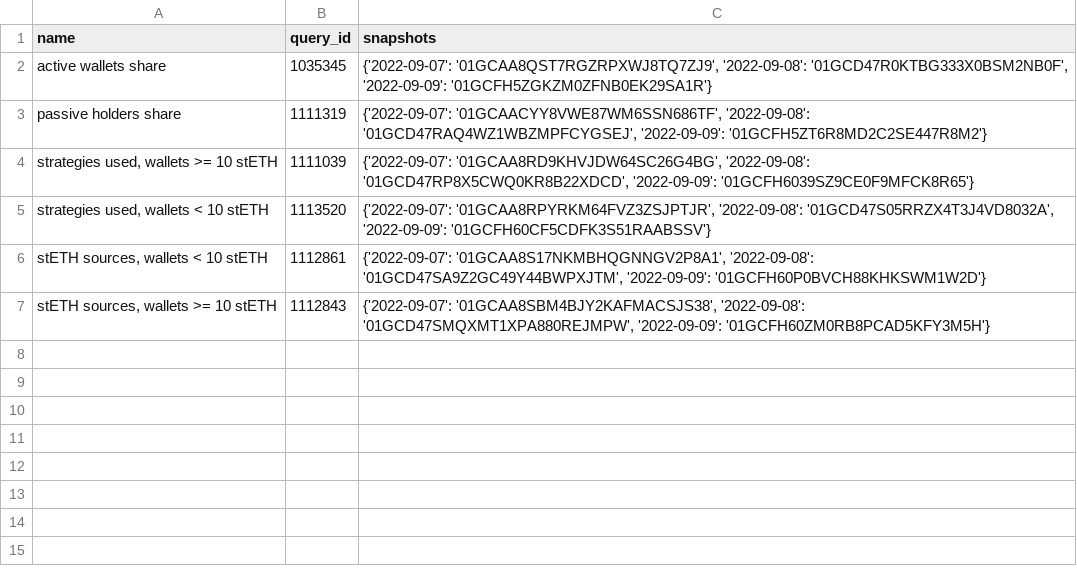
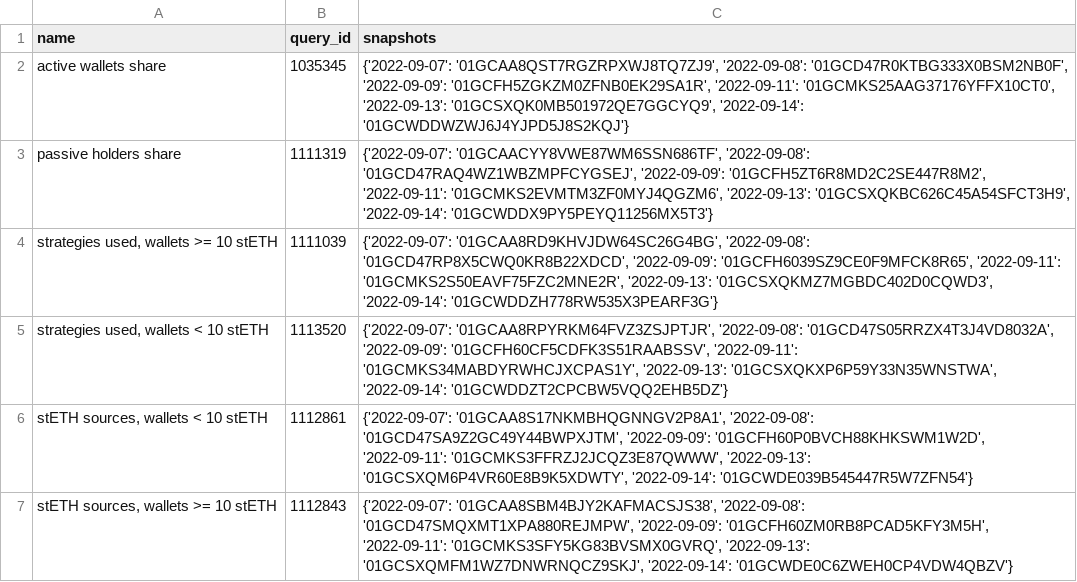
Before and after one commit to Gregshestakovp2p/Dune-talk-Lido, a CSV file: retention_snapshots.csv, drawn as a sheet.

Commit message:
Added new snapshots

```diff
--- a/retention_snapshots.csv
+++ b/retention_snapshots.csv
@@ -1,7 +1,7 @@
 name,query_id,snapshots
-active wallets share,1035345,"{'2022-09-07': '01GCAA8QST7RGZRPXWJ8TQ7ZJ9', '2022-09-08': '01GCD47R0KTBG333X0BSM2NB0F', '2022-09-09': '01GCFH5ZGKZM0ZFNB0EK29SA1R'}"
-passive holders share,1111319,"{'2022-09-07': '01GCAACYY8VWE87WM6SSN686TF', '2022-09-08': '01GCD47RAQ4WZ1WBZMPFCYGSEJ', '2022-09-09': '01GCFH5ZT6R8MD2C2SE447R8M2'}"
-"strategies used, wallets >= 10 stETH",1111039,"{'2022-09-07': '01GCAA8RD9KHVJDW64SC26G4BG', '2022-09-08': '01GCD47RP8X5CWQ0KR8B22XDCD', '2022-09-09': '01GCFH6039SZ9CE0F9MFCK8R65'}"
-"strategies used, wallets < 10 stETH",1113520,"{'2022-09-07': '01GCAA8RPYRKM64FVZ3ZSJPTJR', '2022-09-08': '01GCD47S05RRZX4T3J4VD8032A', '2022-09-09': '01GCFH60CF5CDFK3S51RAABSSV'}"
-"stETH sources, wallets < 10 stETH",1112861,"{'2022-09-07': '01GCAA8S17NKMBHQGNNGV2P8A1', '2022-09-08': '01GCD47SA9Z2GC49Y44BWPXJTM', '2022-09-09': '01GCFH60P0BVCH88KHKSWM1W2D'}"
-"stETH sources, wallets >= 10 stETH",1112843,"{'2022-09-07': '01GCAA8SBM4BJY2KAFMACSJS38', '2022-09-08': '01GCD47SMQXMT1XPA880REJMPW', '2022-09-09': '01GCFH60ZM0RB8PCAD5KFY3M5H'}"
+active wallets share,1035345,"{'2022-09-07': '01GCAA8QST7RGZRPXWJ8TQ7ZJ9', '2022-09-08': '01GCD47R0KTBG333X0BSM2NB0F', '2022-09-09': '01GCFH5ZGKZM0ZFNB0EK29SA1R', '2022-09-11': '01GCMKS25AAG37176YFFX10CT0', '2022-09-13': '01GCSXQK0MB501972QE7GGCYQ9', '2022-09-14': '01GCWDDWZWJ6J4YJPD5J8S2KQJ'}"
+passive holders share,1111319,"{'2022-09-07': '01GCAACYY8VWE87WM6SSN686TF', '2022-09-08': '01GCD47RAQ4WZ1WBZMPFCYGSEJ', '2022-09-09': '01GCFH5ZT6R8MD2C2SE447R8M2', '2022-09-11': '01GCMKS2EVMTM3ZF0MYJ4QGZM6', '2022-09-13': '01GCSXQKBC626C45A54SFCT3H9', '2022-09-14': '01GCWDDX9PY5PEYQ11256MX5T3'}"
+"strategies used, wallets >= 10 stETH",1111039,"{'2022-09-07': '01GCAA8RD9KHVJDW64SC26G4BG', '2022-09-08': '01GCD47RP8X5CWQ0KR8B22XDCD', '2022-09-09': '01GCFH6039SZ9CE0F9MFCK8R65', '2022-09-11': '01GCMKS2S50EAVF75FZC2MNE2R', '2022-09-13': '01GCSXQKMZ7MGBDC402D0CQWD3', '2022-09-14': '01GCWDDZH778RW535X3PEARF3G'}"
+"strategies used, wallets < 10 stETH",1113520,"{'2022-09-07': '01GCAA8RPYRKM64FVZ3ZSJPTJR', '2022-09-08': '01GCD47S05RRZX4T3J4VD8032A', '2022-09-09': '01GCFH60CF5CDFK3S51RAABSSV', '2022-09-11': '01GCMKS34MABDYRWHCJXCPAS1Y', '2022-09-13': '01GCSXQKXP6P59Y33N35WNSTWA', '2022-09-14': '01GCWDDZT2CPCBW5VQQ2EHB5DZ'}"
+"stETH sources, wallets < 10 stETH",1112861,"{'2022-09-07': '01GCAA8S17NKMBHQGNNGV2P8A1', '2022-09-08': '01GCD47SA9Z2GC49Y44BWPXJTM', '2022-09-09': '01GCFH60P0BVCH88KHKSWM1W2D', '2022-09-11': '01GCMKS3FFRZJ2JCQZ3E87QWWW', '2022-09-13': '01GCSXQM6P4VR60E8B9K5XDWTY', '2022-09-14': '01GCWDE039B545447R5W7ZFN54'}"
+"stETH sources, wallets >= 10 stETH",1112843,"{'2022-09-07': '01GCAA8SBM4BJY2KAFMACSJS38', '2022-09-08': '01GCD47SMQXMT1XPA880REJMPW', '2022-09-09': '01GCFH60ZM0RB8PCAD5KFY3M5H', '2022-09-11': '01GCMKS3SFY5KG83BVSMX0GVRQ', '2022-09-13': '01GCSXQMFM1WZ7DNWRNQCZ9SKJ', '2022-09-14': '01GCWDE0C6ZWEH0CP4VDW4QBZV'}"
```
